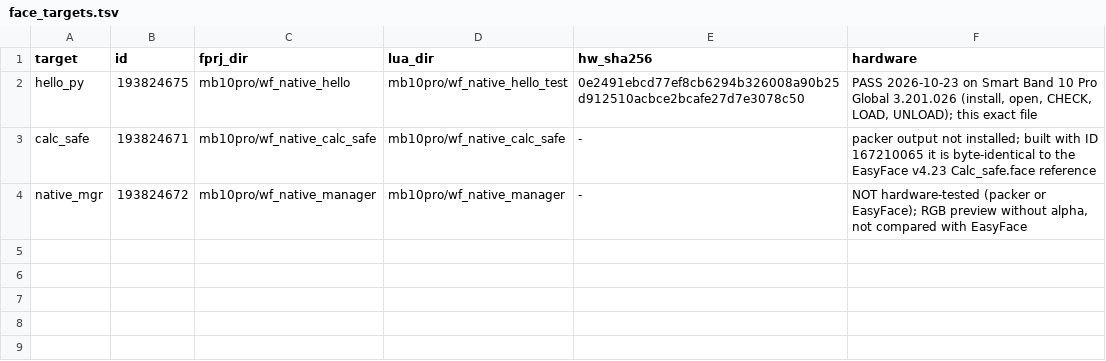
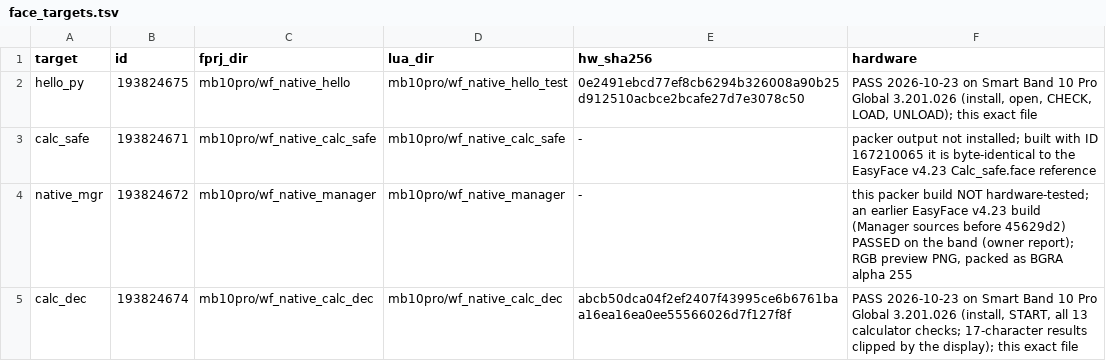
Before and after one commit to binxgtl/MiWatchNativeApps, a TSV file: tools/mb10p/face_targets.tsv, drawn as a sheet.

Commit message:
mb10p: Native App Manager r2 with the decimal calculator
Decimal calculator in this branch
- mb10pro/ui_dec/calc_page.c: calc_page.c of fix-calc-decimal-precision
  8600e41 with the one "%s" label line of the hardware-tested build;
  common/misc/decimal.h: that commit's file. Both kept byte for byte
  (mb10pro/ui_dec/README.md).
- build_mb10p.sh 3201026 builds mb10p_calc_dec.elf = mb10p_app_safe.c +
  that page. It reproduces the module that passed on the band
  (f6251c33..); dist/ and SHA256SUMS updated. The float calc_page.c and
  mb10p_app_safe.elf (Calc Safe) are unchanged.
- mb10pro/wf_native_calc_dec: the Calc dec watchface that passed on the
  band; build_faces target calc_dec (193824674) must reproduce that
  package (abcb50dc..) byte for byte. Loader test: test_calc_dec_loader.lua.

Native App Manager r2
- New entry calc_dec: registering, module name calc_safe (as every
  calculator loader, so each one sees the others), app id 0xC1,
  conflicts calc_safe + mb10p_app, own file /data/mb10p_mgr_calc_dec.elf
  (INSTALL's cp overwrites its destination, so never another
  watchface's file), shared logo kept, REMOVE refused (reboot only).
- Embeds the fixed mb10p_pm_inspect.elf (45629d2); MANIFEST regenerated.
- SCAN shows "loaded(as <app>)" for a module this manager loaded as a
  sibling entry; SNAP keys per module/tag (mod.calc_safe, dmesg.calc_safe)
  and also fingerprints the Calc dec / Calc fix watchface files.
- MGR_BUILD shown at open and logged by SCAN, so a reinstall can be
  confirmed.
- test_manager.lua 144 -> 172 checks (calc_dec lifecycle, conflicts with
  Manager- and watchface-loaded calculators, firmware and
  customer_version gate, Lua-error lock, interrupted-journal lock,
  corrupt copy, wrong packaged ELF, SNAP keys); mutate_manager.py
  34 -> 43 mutants, all killed.

Metadata: the EasyFace build of the earlier Manager passed on the band
(owner report); the r2 packer build is not hardware-tested. Calc dec
recorded as hardware PASS. Docs: Manager update/reinstall procedure
(NATIVE_APP_MANAGER.md section 8).

```diff
--- a/tools/mb10p/face_targets.tsv
+++ b/tools/mb10p/face_targets.tsv
@@ -3,2 +3,3 @@ hello_py	193824675	mb10pro/wf_native_hello	mb10pro/wf_native_hello_test	0e2491eb
 calc_safe	193824671	mb10pro/wf_native_calc_safe	mb10pro/wf_native_calc_safe	-	packer output not installed; built with ID 167210065 it is byte-identical to the EasyFace v4.23 Calc_safe.face reference
-native_mgr	193824672	mb10pro/wf_native_manager	mb10pro/wf_native_manager	-	NOT hardware-tested (packer or EasyFace); RGB preview without alpha, not compared with EasyFace
+native_mgr	193824672	mb10pro/wf_native_manager	mb10pro/wf_native_manager	-	this packer build NOT hardware-tested; an earlier EasyFace v4.23 build (Manager sources before 45629d2) PASSED on the band (owner report); RGB preview PNG, packed as BGRA alpha 255
+calc_dec	193824674	mb10pro/wf_native_calc_dec	mb10pro/wf_native_calc_dec	abcb50dca04f2ef2407f43995ce6b6761baa16ea16ea0ee55566026d7f127f8f	PASS 2026-10-23 on Smart Band 10 Pro Global 3.201.026 (install, START, all 13 calculator checks; 17-character results clipped by the display); this exact file
```
Also changed, not shown: tools/mb10p/face_ids.tsv, 23 other files.
